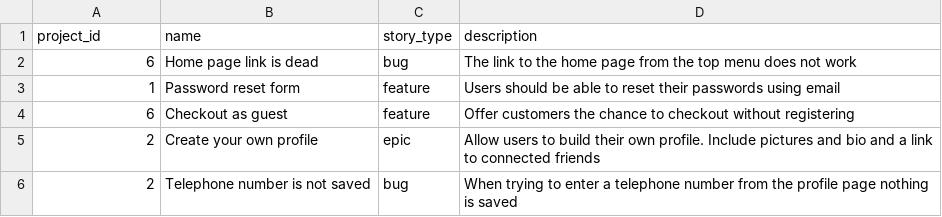
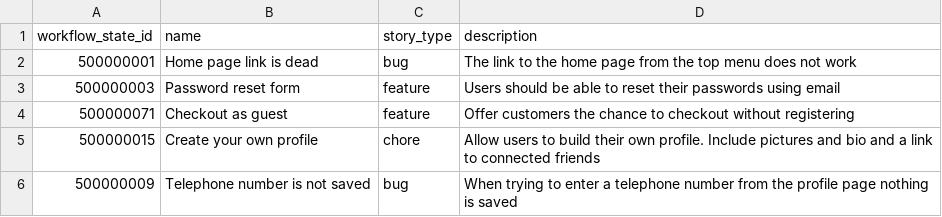
Before and after one commit to mikkelson/clubhouse-csv-import, a CSV file: example.csv, drawn as a sheet.

Commit message:
change project_id requirement to workflow_state_id

```diff
--- a/example.csv
+++ b/example.csv
@@ -1,6 +1,6 @@
-project_id,name,story_type,description
-6,Home page link is dead,bug,The link to the home page from the top menu does not work
-1,Password reset form,feature,Users should be able to reset their passwords using email
-6,Checkout as guest,feature,Offer customers the chance to checkout without registering
-2,Create your own profile,epic,Allow users to build their own profile. Include pictures and bio and a link to connected friends
-2,Telephone number is not saved,bug,When trying to enter a telephone number from the profile page nothing is saved
+workflow_state_id,name,story_type,description
+500000001,Home page link is dead,bug,The link to the home page from the top menu does not work
+500000003,Password reset form,feature,Users should be able to reset their passwords using email
+500000071,Checkout as guest,feature,Offer customers the chance to checkout without registering
+500000015,Create your own profile,chore,Allow users to build their own profile. Include pictures and bio and a link to connected friends
+500000009,Telephone number is not saved,bug,When trying to enter a telephone number from the profile page nothing is saved
```
Also changed, not shown: 3 other files.
